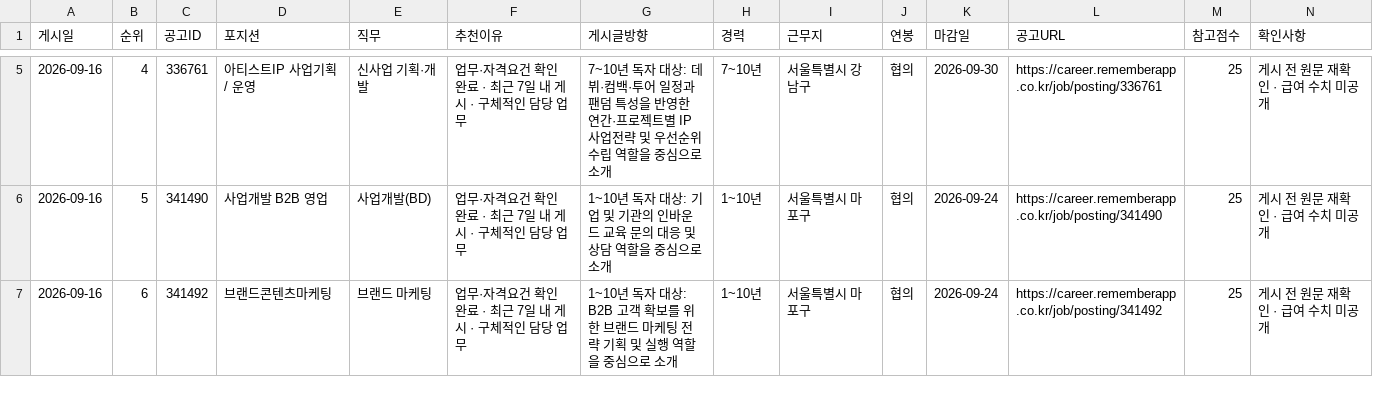
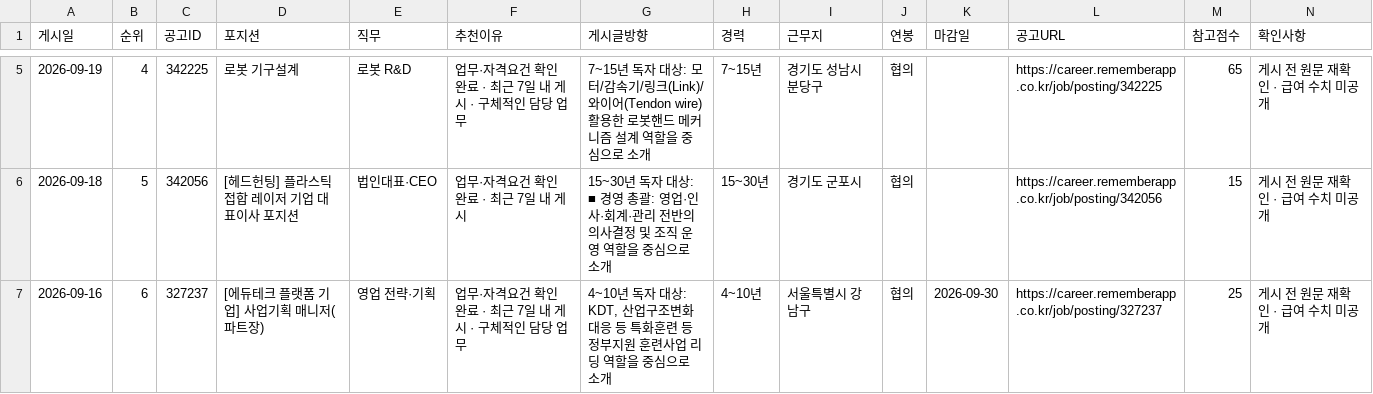
Before and after one commit to dcchamsle-eng/heding-threads-dashboard, a CSV file: data/recommendations.csv, drawn as a sheet; only a part is shown, gaps mark what is left out; the diff covers the shown part only.

```diff
--- a/data/recommendations.csv
+++ b/data/recommendations.csv
@@ -5,3 +5,3 @@
-2026-09-16,4,336761,아티스트IP 사업기획 / 운영,신사업 기획·개발,업무·자격요건 확인 완료 · 최근 7일 내 게시 · 구체적인 담당 업무,7~10년 독자 대상: 데뷔·컴백·투어 일정과 팬덤 특성을 반영한 연간·프로젝트별 IP 사업전략 및 우선순위 수립 역할을 중심으로 소개,7~10년,서울특별시 강남구,협의,2026-09-30,https://career.rememberapp.co.kr/job/posting/336761,25,게시 전 원문 재확인 · 급여 수치 미공개
-2026-09-16,5,341490,사업개발 B2B 영업,사업개발(BD),업무·자격요건 확인 완료 · 최근 7일 내 게시 · 구체적인 담당 업무,1~10년 독자 대상: 기업 및 기관의 인바운드 교육 문의 대응 및 상담 역할을 중심으로 소개,1~10년,서울특별시 마포구,협의,2026-09-24,https://career.rememberapp.co.kr/job/posting/341490,25,게시 전 원문 재확인 · 급여 수치 미공개
-2026-09-16,6,341492,브랜드콘텐츠마케팅,브랜드 마케팅,업무·자격요건 확인 완료 · 최근 7일 내 게시 · 구체적인 담당 업무,1~10년 독자 대상: B2B 고객 확보를 위한 브랜드 마케팅 전략 기획 및 실행 역할을 중심으로 소개,1~10년,서울특별시 마포구,협의,2026-09-24,https://career.rememberapp.co.kr/job/posting/341492,25,게시 전 원문 재확인 · 급여 수치 미공개
+2026-09-19,4,342225,로봇 기구설계,로봇 R&D,업무·자격요건 확인 완료 · 최근 7일 내 게시 · 구체적인 담당 업무,7~15년 독자 대상: 모터/감속기/링크(Link)/와이어(Tendon wire) 활용한 로봇핸드 메커니즘 설계 역할을 중심으로 소개,7~15년,경기도 성남시 분당구,협의,,https://career.rememberapp.co.kr/job/posting/342225,65,게시 전 원문 재확인 · 급여 수치 미공개
+2026-09-18,5,342056,[헤드헌팅] 플라스틱 접합 레이저 기업 대표이사 포지션,법인대표·CEO,업무·자격요건 확인 완료 · 최근 7일 내 게시,15~30년 독자 대상: ■ 경영 총괄: 영업·인사·회계·관리 전반의 의사결정 및 조직 운영 역할을 중심으로 소개,15~30년,경기도 군포시,협의,,https://career.rememberapp.co.kr/job/posting/342056,15,게시 전 원문 재확인 · 급여 수치 미공개
+2026-09-16,6,327237,[에듀테크 플랫폼 기업] 사업기획 매니저(파트장),영업 전략·기획,업무·자격요건 확인 완료 · 최근 7일 내 게시 · 구체적인 담당 업무,"4~10년 독자 대상: KDT, 산업구조변화대응 등 특화훈련 등 정부지원 훈련사업 리딩 역할을 중심으로 소개",4~10년,서울특별시 강남구,협의,2026-09-30,https://career.rememberapp.co.kr/job/posting/327237,25,게시 전 원문 재확인 · 급여 수치 미공개
```
Also changed, not shown: 3 removed rows and 99 edited cells elsewhere in this file, 5 other files.
